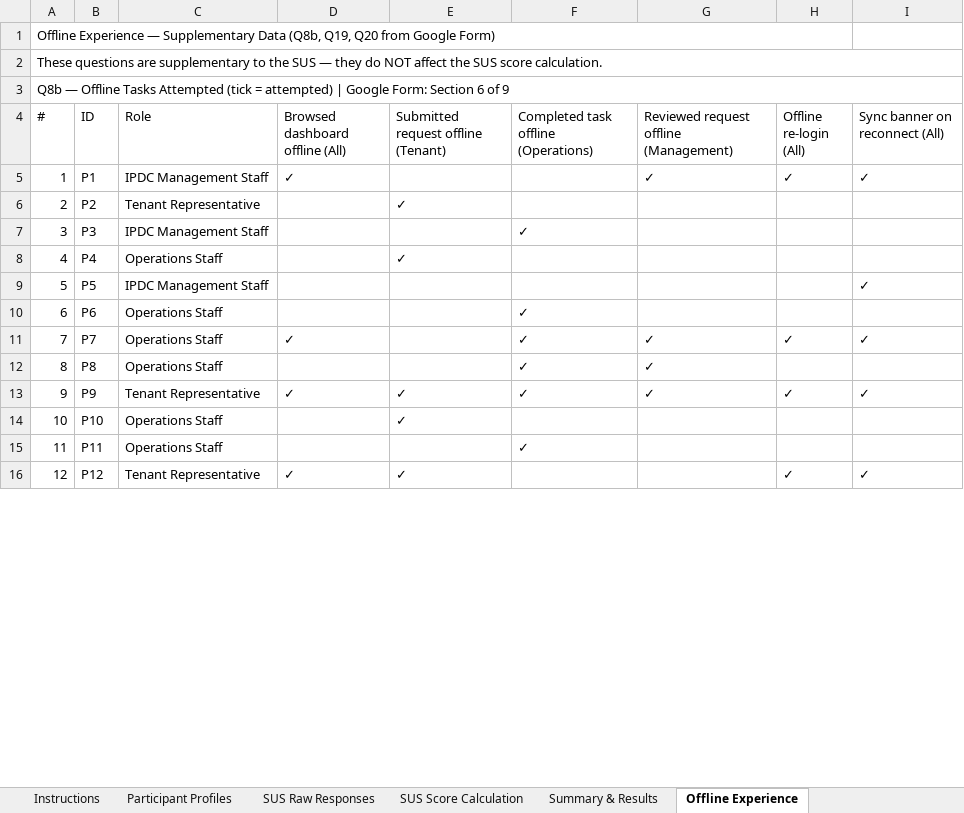
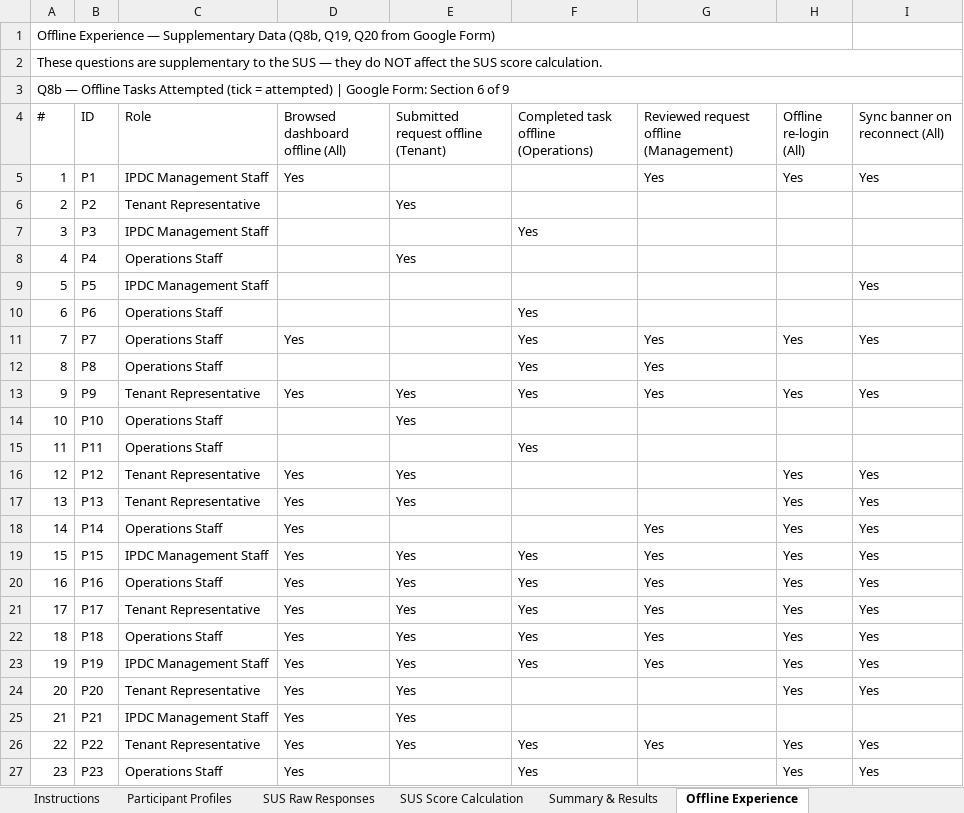
Before and after one commit to yeti2014/IPDC-OSS-platform, an Excel workbook: data/research/SUS_Evaluation_IPDC_OSS.xlsx, sheet Offline Experience, drawn as a sheet; only a part is shown; values as stored, in another font and other column widths than the file's, no cell formats; removed rows and columns are numbered as before the commit, all else as after; the diff covers the shown part only; the diff names each change by its address in the sheet, - before the commit and + after, or states it on an @@ line.

```diff
--- a/data/research/SUS_Evaluation_IPDC_OSS.xlsx (sheet Offline Experience)
+++ b/data/research/SUS_Evaluation_IPDC_OSS.xlsx (sheet Offline Experience)
-D5 (Browsed dashboard offline (All)): ✓
+D5 (Browsed dashboard offline (All)): Yes
-G5: ✓
+G5: Yes
-H5 (Offline re-login (All)): ✓
+H5 (Offline re-login (All)): Yes
-I5 (Sync banner on reconnect (All)): ✓
+I5 (Sync banner on reconnect (All)): Yes
-E6: ✓
+E6: Yes
-F7: ✓
+F7: Yes
-E8: ✓
+E8: Yes
-I9 (Sync banner on reconnect (All)): ✓
+I9 (Sync banner on reconnect (All)): Yes
-F10: ✓
+F10: Yes
-row 11: 7 | P7 | Operations Staff | ✓ |  | ✓ | ✓ | ✓ | ✓
+row 11: 7 | P7 | Operations Staff | Yes |  | Yes | Yes | Yes | Yes
-F12: ✓
+F12: Yes
-G12: ✓
+G12: Yes
-row 13: 9 | P9 | Tenant Representative | ✓ | ✓ | ✓ | ✓ | ✓ | ✓
+row 13: 9 | P9 | Tenant Representative | Yes | Yes | Yes | Yes | Yes | Yes
-E14: ✓
+E14: Yes
-F15: ✓
+F15: Yes
-D16 (Browsed dashboard offline (All)): ✓
+D16 (Browsed dashboard offline (All)): Yes
-E16: ✓
+E16: Yes
-H16 (Offline re-login (All)): ✓
+H16 (Offline re-login (All)): Yes
-I16 (Sync banner on reconnect (All)): ✓
+I16 (Sync banner on reconnect (All)): Yes
+row 17: 13 | P13 | Tenant Representative | Yes | Yes |  |  | Yes | Yes
+row 18: 14 | P14 | Operations Staff | Yes |  |  | Yes | Yes | Yes
+row 19: 15 | P15 | IPDC Management Staff | Yes | Yes | Yes | Yes | Yes | Yes
+row 20: 16 | P16 | Operations Staff | Yes | Yes | Yes | Yes | Yes | Yes
+row 21: 17 | P17 | Tenant Representative | Yes | Yes | Yes | Yes | Yes | Yes
+row 22: 18 | P18 | Operations Staff | Yes | Yes | Yes | Yes | Yes | Yes
+row 23: 19 | P19 | IPDC Management Staff | Yes | Yes | Yes | Yes | Yes | Yes
+row 24: 20 | P20 | Tenant Representative | Yes | Yes |  |  | Yes | Yes
+row 25: 21 | P21 | IPDC Management Staff | Yes | Yes
+row 26: 22 | P22 | Tenant Representative | Yes | Yes | Yes | Yes | Yes | Yes
+row 27: 23 | P23 | Operations Staff | Yes |  | Yes |  | Yes | Yes
```
Also changed, not shown: 26 added rows, 20 edited cells and row numbers in column A elsewhere in this sheet, sheet Form Responses 1, sheet SUS Score Calculation, sheet SUS Raw Responses, sheet Summary & Results, sheet Participant Profiles, sheet Instructions, cell formats, charts or pictures, 2 other files.
